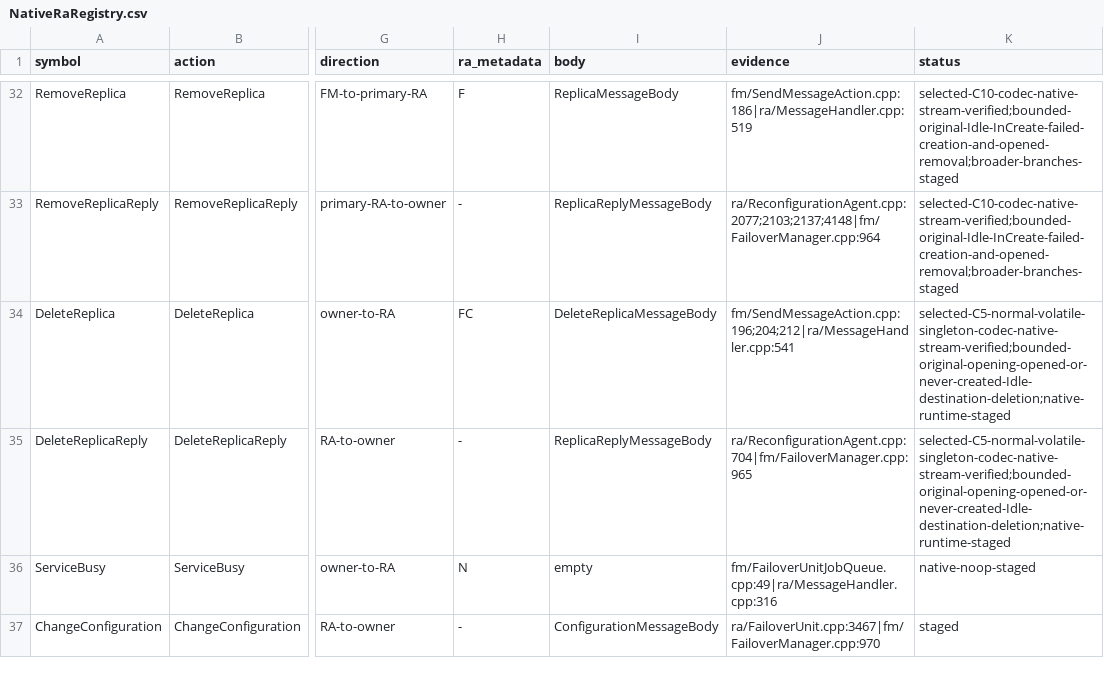
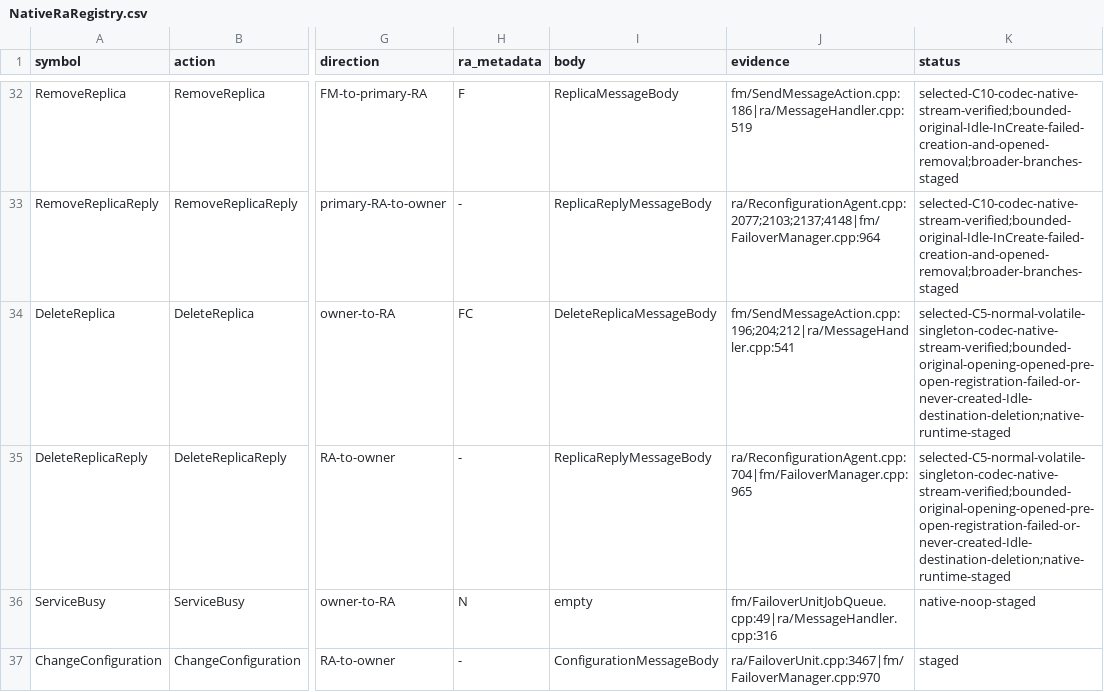
Before and after one commit to youyuanwu/fube, a CSV file: docs/cluster/NativeRaRegistry.csv, drawn as a sheet; only a part is shown, gaps mark what is left out; the diff names each change by its address in the sheet, - before the commit and + after, or states it on an @@ line.

```diff
--- a/docs/cluster/NativeRaRegistry.csv
+++ b/docs/cluster/NativeRaRegistry.csv
-K34:K35 (status): selected-C5-normal-volatile-singleton-codec-native-stream-verified;bounded-original-opening-opened-or-never-created-Idle-destination-deletion;native-runtime-staged
+K34:K35 (status): selected-C5-normal-volatile-singleton-codec-native-stream-verified;bounded-original-opening-opened-pre-open-registration-failed-or-never-created-Idle-destination-deletion;native-runtime-staged
```
Also changed, not shown: 16 other files.
